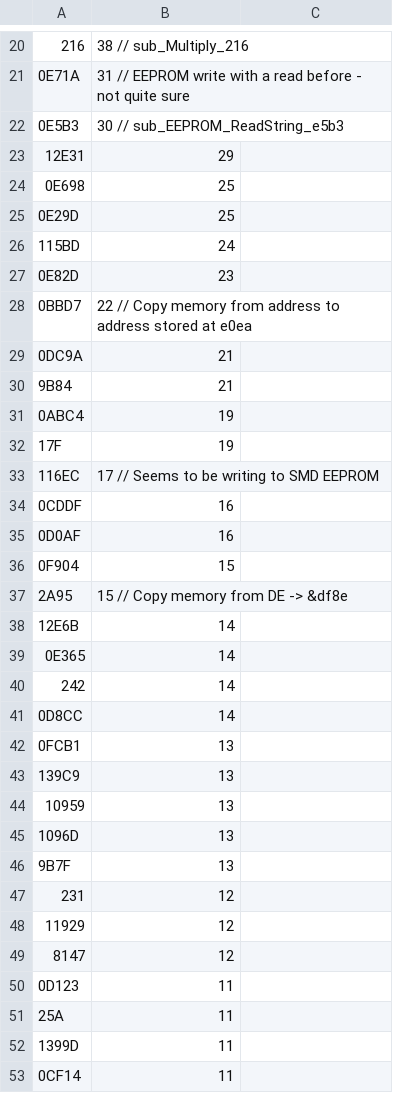
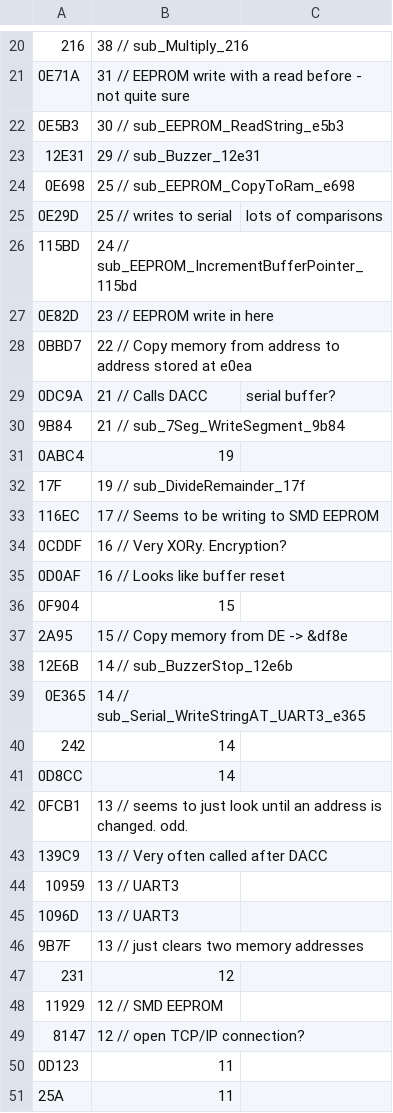
Before and after one commit to cybergibbons/Dualcom-disassembly, a CSV file: CallFrequency.csv, drawn as a sheet; only a part is shown, gaps mark what is left out; the shorter side is filled out with more unchanged rows.

```diff
--- a/CallFrequency.csv
+++ b/CallFrequency.csv
@@ -22,29 +22,29 @@
 0E5B3,30 // sub_EEPROM_ReadString_e5b3
-12E31,29
-0E698,25
-0E29D,25
-115BD,24
-0E82D,23
+12E31,29 // sub_Buzzer_12e31
+0E698,25 // sub_EEPROM_CopyToRam_e698
+0E29D,25 // writes to serial, lots of comparisons
+115BD,24 // sub_EEPROM_IncrementBufferPointer_115bd
+0E82D,23 // EEPROM write in here
 0BBD7,22 // Copy memory from address to address stored at e0ea
-0DC9A,21
-9B84,21
+0DC9A,21 // Calls DACC, serial buffer?
+9B84,21 // sub_7Seg_WriteSegment_9b84
 0ABC4,19
-17F,19
+17F,19 // sub_DivideRemainder_17f
 116EC,17 // Seems to be writing to SMD EEPROM
-0CDDF,16
-0D0AF,16
+0CDDF,16 // Very XORy. Encryption?
+0D0AF,16 // Looks like buffer reset
 0F904,15
 2A95,15 // Copy memory from DE -> &df8e
-12E6B,14
-0E365,14
+12E6B,14 // sub_BuzzerStop_12e6b
+0E365,14 // sub_Serial_WriteStringAT_UART3_e365
 242,14
 0D8CC,14
-0FCB1,13
-139C9,13
-10959,13
-1096D,13
-9B7F,13
+0FCB1,13 // seems to just look until an address is changed. odd.
+139C9,13 // Very often called after DACC
+10959,13 // UART3
+1096D,13 // UART3
+9B7F,13 // just clears two memory addresses
 231,12
-11929,12
-8147,12
+11929,12 // SMD EEPROM
+8147,12 // open TCP/IP connection?
 0D123,11
```
Also changed, not shown: 2 other files.
